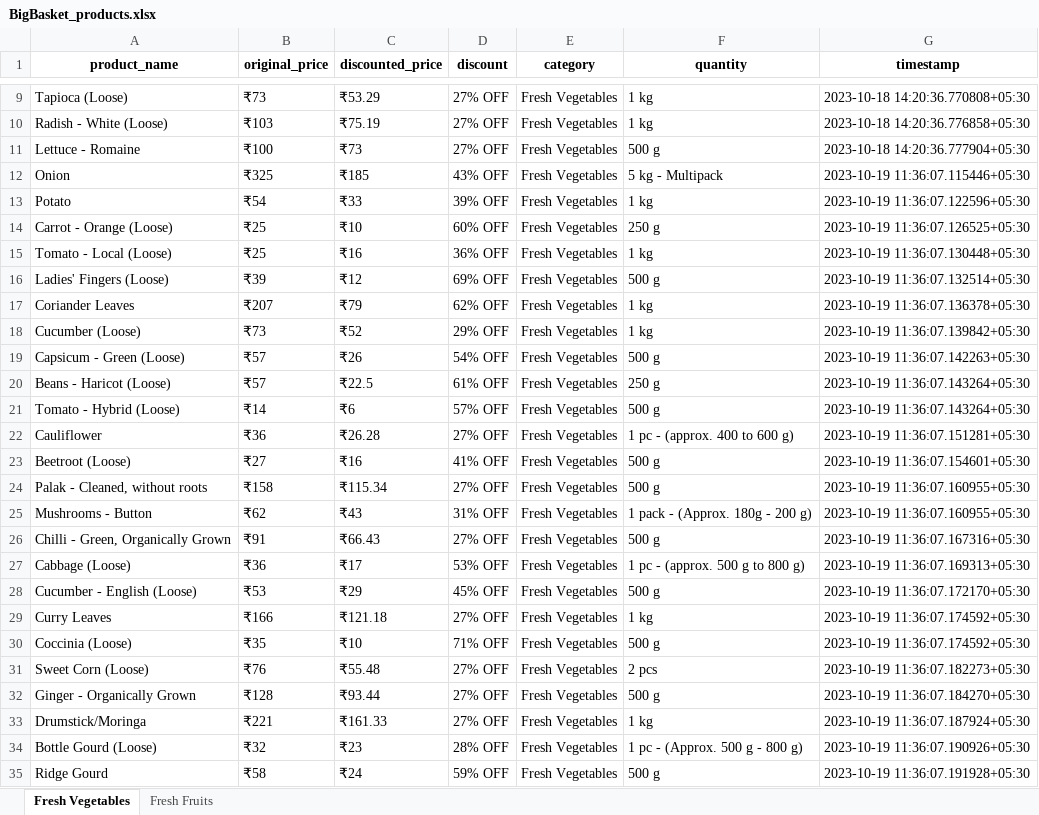
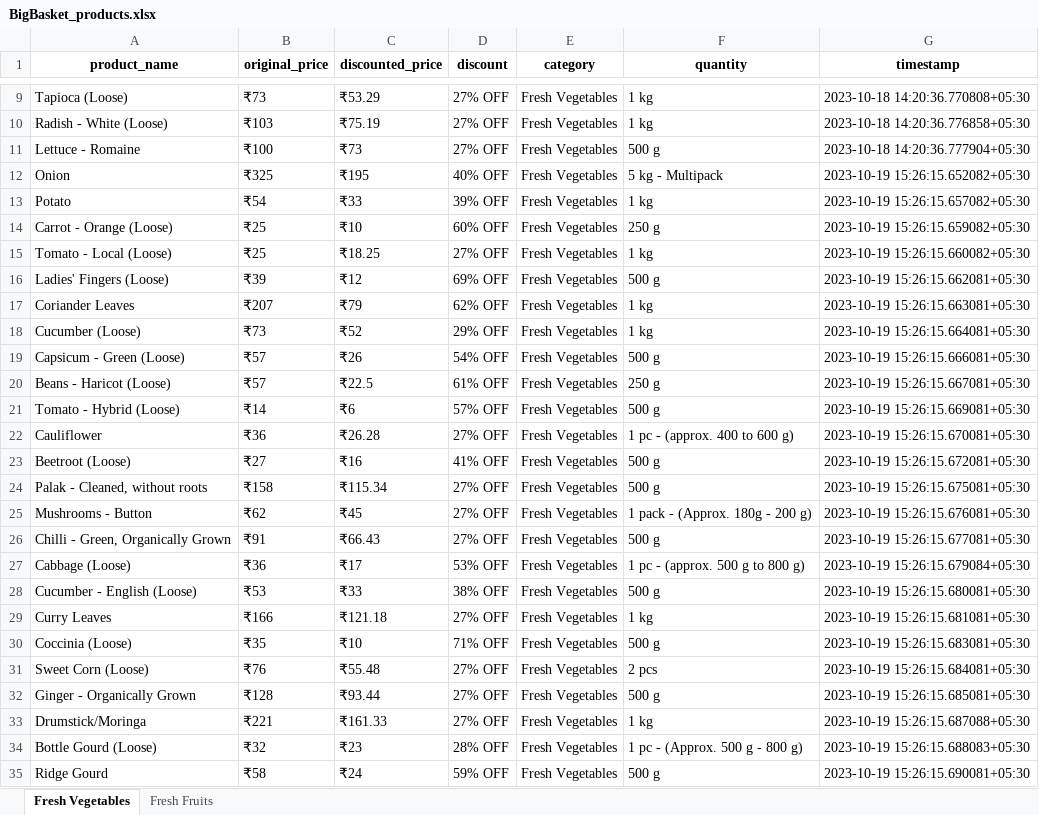
Before and after one commit to NidhiiK/Vegease, an Excel workbook: BigBasket/BigBasket_products.xlsx, sheet Fresh Vegetables, drawn as a sheet; only a part is shown, gaps mark what is left out; values as stored, in another font and other column widths than the file's, no borders; the diff covers the shown part only; the diff names each change by its address in the sheet, - before the commit and + after, or states it on an @@ line.

```diff
--- a/BigBasket/BigBasket_products.xlsx (sheet Fresh Vegetables)
+++ b/BigBasket/BigBasket_products.xlsx (sheet Fresh Vegetables)
-C12 (discounted_price): ₹185
+C12 (discounted_price): ₹195
-D12 (discount): 43% OFF
+D12 (discount): 40% OFF
-G12 (timestamp): 2023-10-19 11:36:07.115446+05:30
+G12 (timestamp): 2023-10-19 15:26:15.652082+05:30
-G13 (timestamp): 2023-10-19 11:36:07.122596+05:30
+G13 (timestamp): 2023-10-19 15:26:15.657082+05:30
-G14 (timestamp): 2023-10-19 11:36:07.126525+05:30
+G14 (timestamp): 2023-10-19 15:26:15.659082+05:30
-C15 (discounted_price): ₹16
+C15 (discounted_price): ₹18.25
-D15 (discount): 36% OFF
+D15 (discount): 27% OFF
-G15 (timestamp): 2023-10-19 11:36:07.130448+05:30
+G15 (timestamp): 2023-10-19 15:26:15.660082+05:30
-G16 (timestamp): 2023-10-19 11:36:07.132514+05:30
+G16 (timestamp): 2023-10-19 15:26:15.662081+05:30
-G17 (timestamp): 2023-10-19 11:36:07.136378+05:30
+G17 (timestamp): 2023-10-19 15:26:15.663081+05:30
-G18 (timestamp): 2023-10-19 11:36:07.139842+05:30
+G18 (timestamp): 2023-10-19 15:26:15.664081+05:30
-G19 (timestamp): 2023-10-19 11:36:07.142263+05:30
+G19 (timestamp): 2023-10-19 15:26:15.666081+05:30
-G20 (timestamp): 2023-10-19 11:36:07.143264+05:30
+G20 (timestamp): 2023-10-19 15:26:15.667081+05:30
-G21 (timestamp): 2023-10-19 11:36:07.143264+05:30
+G21 (timestamp): 2023-10-19 15:26:15.669081+05:30
-G22 (timestamp): 2023-10-19 11:36:07.151281+05:30
+G22 (timestamp): 2023-10-19 15:26:15.670081+05:30
-G23 (timestamp): 2023-10-19 11:36:07.154601+05:30
+G23 (timestamp): 2023-10-19 15:26:15.672081+05:30
-G24 (timestamp): 2023-10-19 11:36:07.160955+05:30
+G24 (timestamp): 2023-10-19 15:26:15.675081+05:30
-C25 (discounted_price): ₹43
+C25 (discounted_price): ₹45
-D25 (discount): 31% OFF
+D25 (discount): 27% OFF
-G25 (timestamp): 2023-10-19 11:36:07.160955+05:30
+G25 (timestamp): 2023-10-19 15:26:15.676081+05:30
-G26 (timestamp): 2023-10-19 11:36:07.167316+05:30
+G26 (timestamp): 2023-10-19 15:26:15.677081+05:30
-G27 (timestamp): 2023-10-19 11:36:07.169313+05:30
+G27 (timestamp): 2023-10-19 15:26:15.679084+05:30
-C28 (discounted_price): ₹29
+C28 (discounted_price): ₹33
-D28 (discount): 45% OFF
+D28 (discount): 38% OFF
-G28 (timestamp): 2023-10-19 11:36:07.172170+05:30
+G28 (timestamp): 2023-10-19 15:26:15.680081+05:30
-G29 (timestamp): 2023-10-19 11:36:07.174592+05:30
+G29 (timestamp): 2023-10-19 15:26:15.681081+05:30
-G30 (timestamp): 2023-10-19 11:36:07.174592+05:30
+G30 (timestamp): 2023-10-19 15:26:15.683081+05:30
-G31 (timestamp): 2023-10-19 11:36:07.182273+05:30
+G31 (timestamp): 2023-10-19 15:26:15.684081+05:30
-G32 (timestamp): 2023-10-19 11:36:07.184270+05:30
+G32 (timestamp): 2023-10-19 15:26:15.685081+05:30
-G33 (timestamp): 2023-10-19 11:36:07.187924+05:30
+G33 (timestamp): 2023-10-19 15:26:15.687088+05:30
-G34 (timestamp): 2023-10-19 11:36:07.190926+05:30
+G34 (timestamp): 2023-10-19 15:26:15.688083+05:30
-G35 (timestamp): 2023-10-19 11:36:07.191928+05:30
+G35 (timestamp): 2023-10-19 15:26:15.690081+05:30
```
Also changed, not shown: 71 edited cells elsewhere in this sheet, sheet Fresh Fruits, 6 other files.
